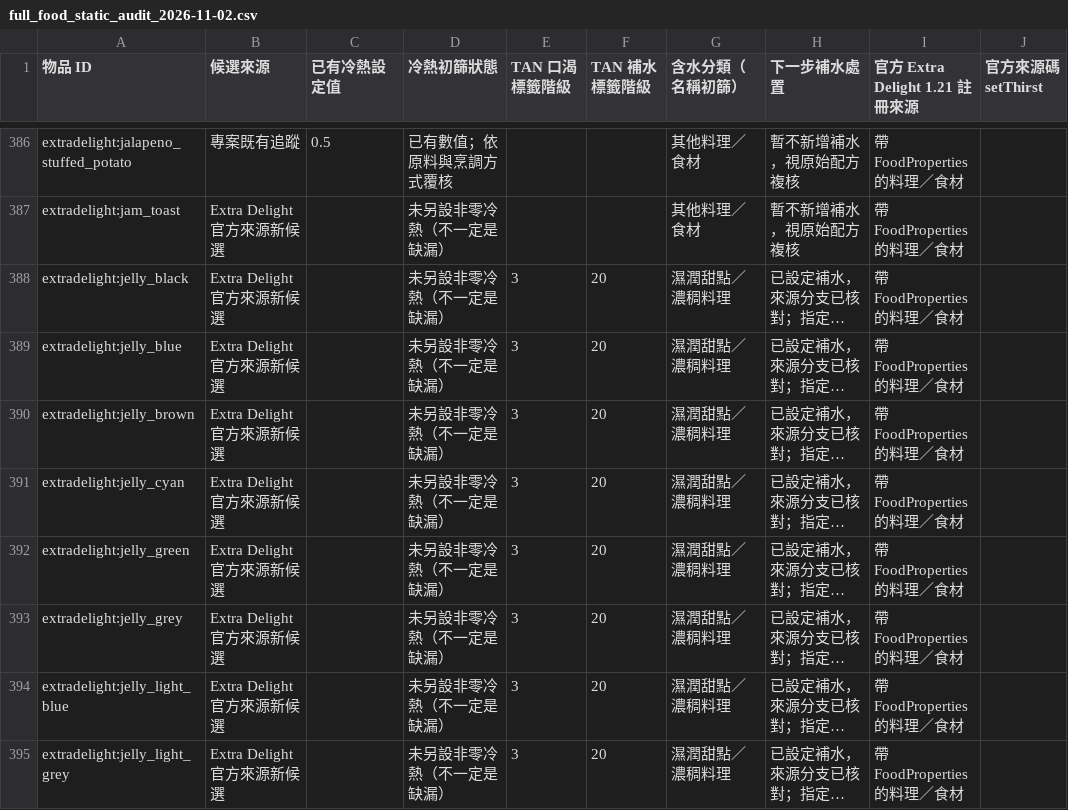
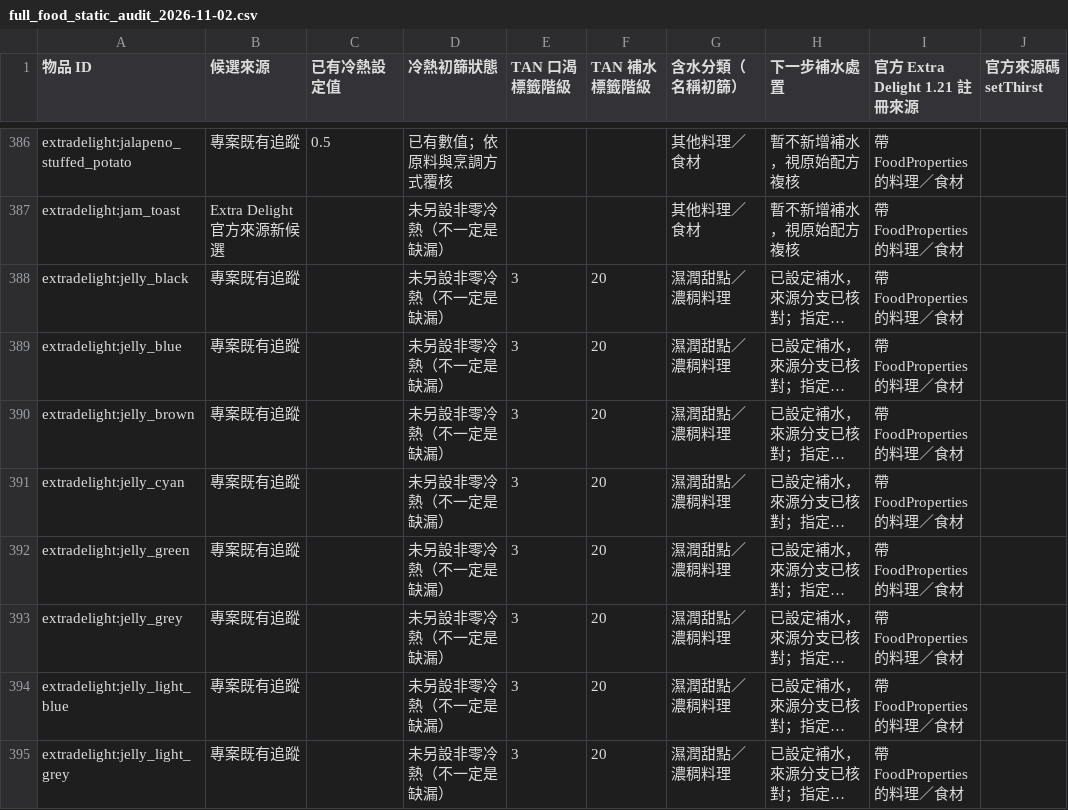
Before and after one commit to ItoHime0605/FoodTemperatureCompat, a CSV file: compatibility/full_food_static_audit_2026-11-02.csv, drawn as a sheet; only a part is shown, gaps mark what is left out; long unchanged cells end in …; the diff covers the shown part only; the diff names each change by its address in the sheet, - before the commit and + after, or states it on an @@ line.

Commit message:
Mark all 24 new hydration entries as tracked in 909-row audit

```diff
--- a/compatibility/full_food_static_audit_2026-11-02.csv
+++ b/compatibility/full_food_static_audit_2026-11-02.csv
-B388:B395 (候選來源): Extra Delight 官方來源新候選
+B388:B395 (候選來源): 專案既有追蹤
```
Also changed, not shown: 16 edited cells elsewhere in this file.
